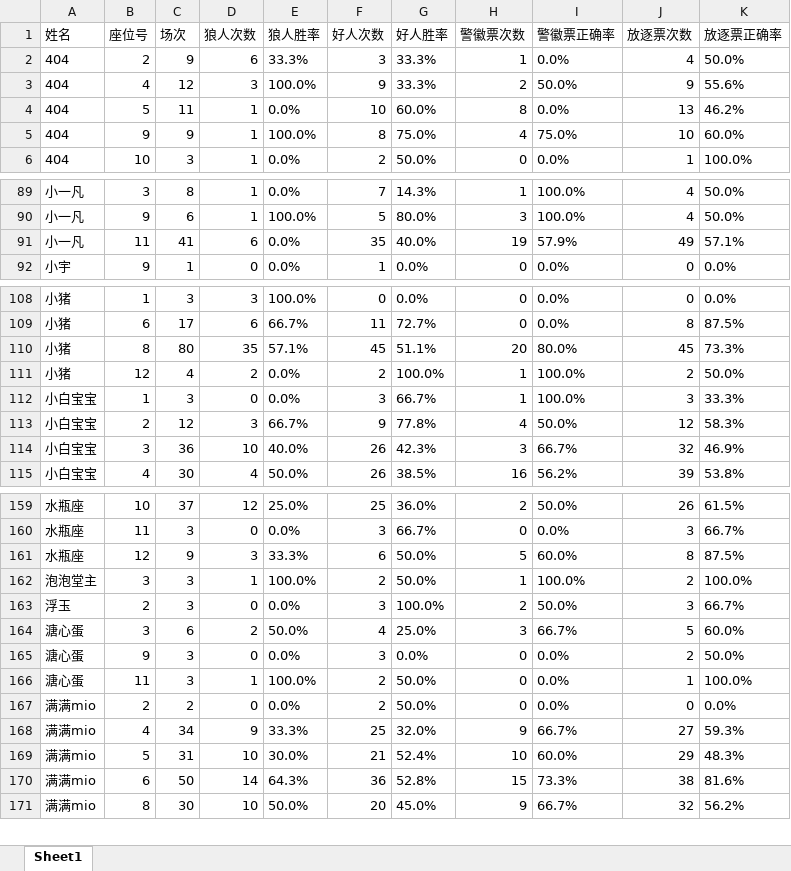
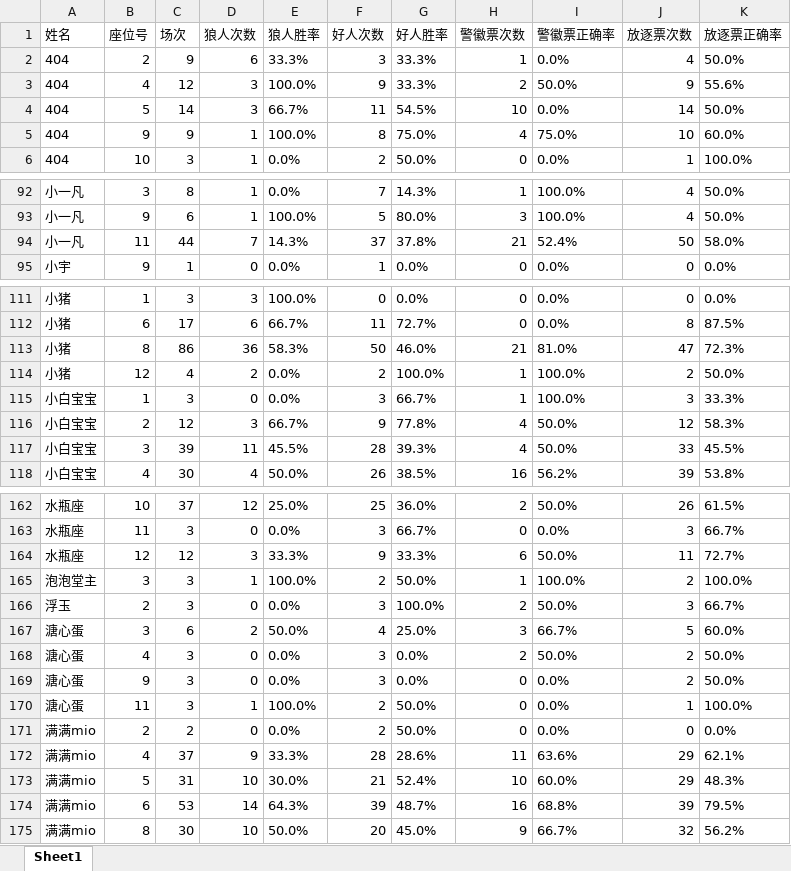
Before and after one commit to misamisa28/lrs, an Excel workbook: data/粤小座位号数据统计.xlsx, sheet Sheet1, drawn as a sheet; only a part is shown, gaps mark what is left out; values as stored, in another font and other column widths than the file's, no borders; removed rows and columns are numbered as before the commit, all else as after; the diff covers the shown part only; the diff names each change by its address in the sheet, - before the commit and + after, or states it on an @@ line.

```diff
--- a/data/粤小座位号数据统计.xlsx (sheet Sheet1)
+++ b/data/粤小座位号数据统计.xlsx (sheet Sheet1)
-row 4: 404 | 5 | 11 | 1 | 0.0% | 10 | 60.0% | 8 | 0.0% | 13 | 46.2%
+row 4: 404 | 5 | 14 | 3 | 66.7% | 11 | 54.5% | 10 | 0.0% | 14 | 50.0%
-row 91: 小一凡 | 11 | 41 | 6 | 0.0% | 35 | 40.0% | 19 | 57.9% | 49 | 57.1%
+row 94: 小一凡 | 11 | 44 | 7 | 14.3% | 37 | 37.8% | 21 | 52.4% | 50 | 58.0%
-row 110: 小猪 | 8 | 80 | 35 | 57.1% | 45 | 51.1% | 20 | 80.0% | 45 | 73.3%
+row 113: 小猪 | 8 | 86 | 36 | 58.3% | 50 | 46.0% | 21 | 81.0% | 47 | 72.3%
-row 114: 小白宝宝 | 3 | 36 | 10 | 40.0% | 26 | 42.3% | 3 | 66.7% | 32 | 46.9%
+row 117: 小白宝宝 | 3 | 39 | 11 | 45.5% | 28 | 39.3% | 4 | 50.0% | 33 | 45.5%
-C164 (场次): 9
+C164 (场次): 12
-F164 (好人次数): 6
+F164 (好人次数): 9
-G164 (好人胜率): 50.0%
+G164 (好人胜率): 33.3%
-H164 (警徽票次数): 5
+H164 (警徽票次数): 6
-I164 (警徽票正确率): 60.0%
+I164 (警徽票正确率): 50.0%
-J164 (放逐票次数): 8
+J164 (放逐票次数): 11
-K164 (放逐票正确率): 87.5%
+K164 (放逐票正确率): 72.7%
+row 168: 溏心蛋 | 4 | 3 | 0 | 0.0% | 3 | 0.0% | 2 | 50.0% | 2 | 50.0%
-C172 (场次): 34
+C172 (场次): 37
-F172 (好人次数): 25
+F172 (好人次数): 28
-G172 (好人胜率): 32.0%
+G172 (好人胜率): 28.6%
-H172 (警徽票次数): 9
+H172 (警徽票次数): 11
-I172 (警徽票正确率): 66.7%
+I172 (警徽票正确率): 63.6%
-J172 (放逐票次数): 27
+J172 (放逐票次数): 29
-K172 (放逐票正确率): 59.3%
+K172 (放逐票正确率): 62.1%
-C174 (场次): 50
+C174 (场次): 53
-F174 (好人次数): 36
+F174 (好人次数): 39
-G174 (好人胜率): 52.8%
+G174 (好人胜率): 48.7%
-H174 (警徽票次数): 15
+H174 (警徽票次数): 16
-I174 (警徽票正确率): 73.3%
+I174 (警徽票正确率): 68.8%
-J174 (放逐票次数): 38
+J174 (放逐票次数): 39
-K174 (放逐票正确率): 81.6%
+K174 (放逐票正确率): 79.5%
```
Also changed, not shown: 7 added rows, 4 removed rows and 42 edited cells elsewhere in this sheet, 15 other files.
